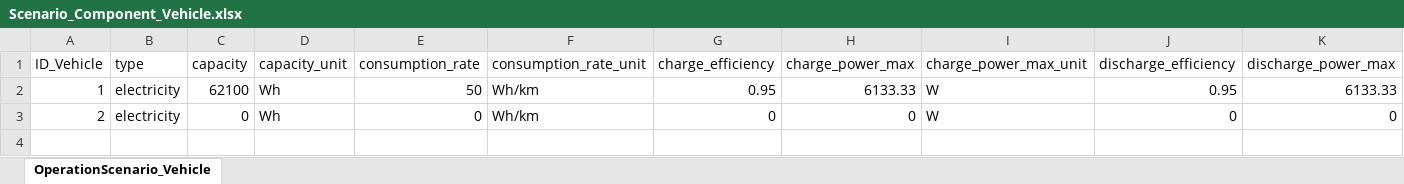
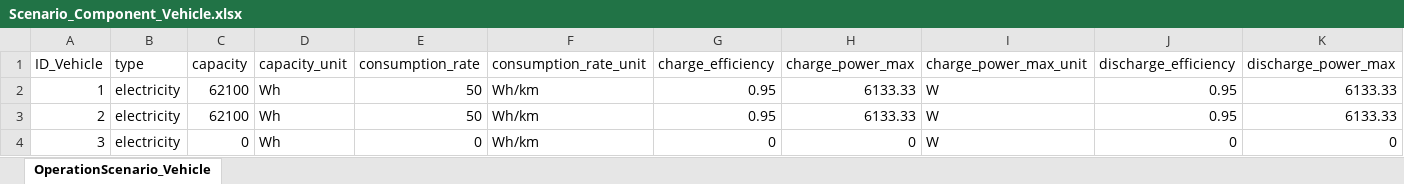
Before and after one commit to H2020-newTRENDs/FLEX, an Excel workbook: data/input/Scenario_Component_Vehicle.xlsx, sheet OperationScenario_Vehicle, drawn as a sheet; only a part is shown; values as stored, in another font and other column widths than the file's, no borders; table styles not drawn; addresses are those after the commit; rows hold the shown columns only; the diff names each change by its address in the sheet, - before the commit and + after, or states it on an @@ line.

```diff
--- a/data/input/Scenario_Component_Vehicle.xlsx (sheet OperationScenario_Vehicle)
+++ b/data/input/Scenario_Component_Vehicle.xlsx (sheet OperationScenario_Vehicle)
+row 3: 2 | electricity | 62100 | Wh | 50 | Wh/km | 0.95 | 6133.33 | W | 0.95 | 6133.33
-A4 (ID_Vehicle): 2
+A4 (ID_Vehicle): 3
```
Also changed, not shown: data/input/Scenario_Component_Battery.xlsx, 3 other files.
